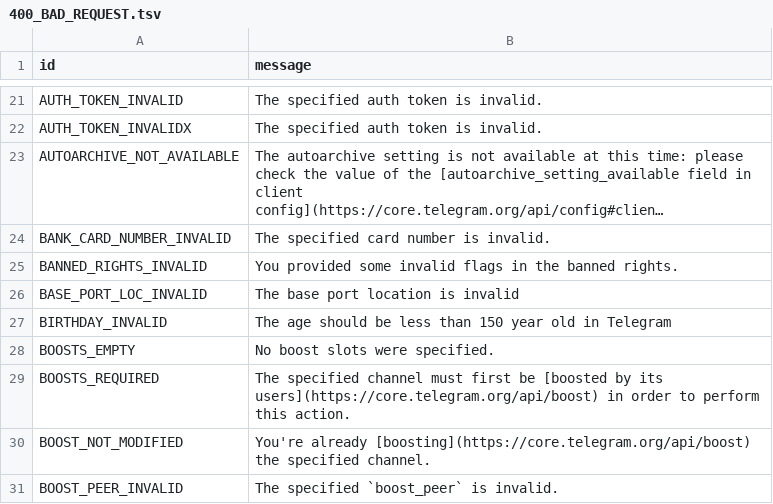
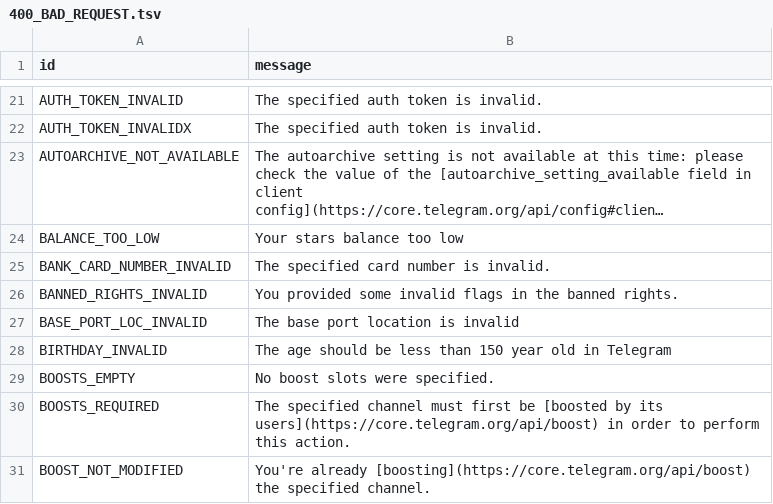
Before and after one commit to TelegramPlayground/PyroTGFork, a TSV file: compiler/errors/source/400_BAD_REQUEST.tsv, drawn as a sheet; only a part is shown, gaps mark what is left out; the shorter side is filled out with more unchanged rows; long unchanged cells end in …; the diff names each change by its address in the sheet, - before the commit and + after, or states it on an @@ line.

```diff
--- a/compiler/errors/source/400_BAD_REQUEST.tsv
+++ b/compiler/errors/source/400_BAD_REQUEST.tsv
+row 24: BALANCE_TOO_LOW | Your stars balance too low
```
Also changed, not shown: compiler/errors/source/406_NOT_ACCEPTABLE.tsv, 10 other files.
